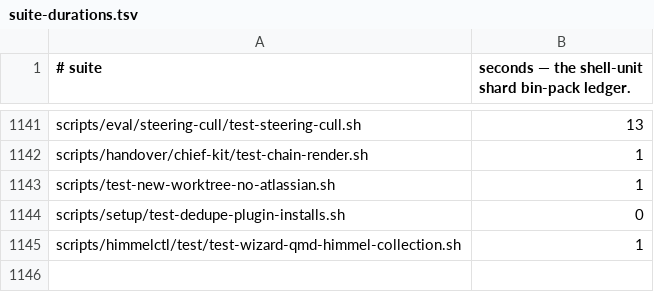
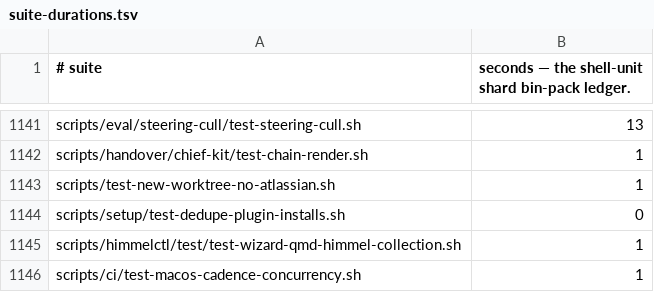
Before and after one commit to yotamleo-org/Himmel, a TSV file: scripts/ci/suite-durations.tsv, drawn as a sheet; only a part is shown, gaps mark what is left out; the diff names each change by its address in the sheet, - before the commit and + after, or states it on an @@ line.

```diff
--- a/scripts/ci/suite-durations.tsv
+++ b/scripts/ci/suite-durations.tsv
+row 1146: scripts/ci/test-macos-cadence-concurrency.sh | 1
```
Also changed, not shown: scripts/ci/suite-tiers.tsv.
